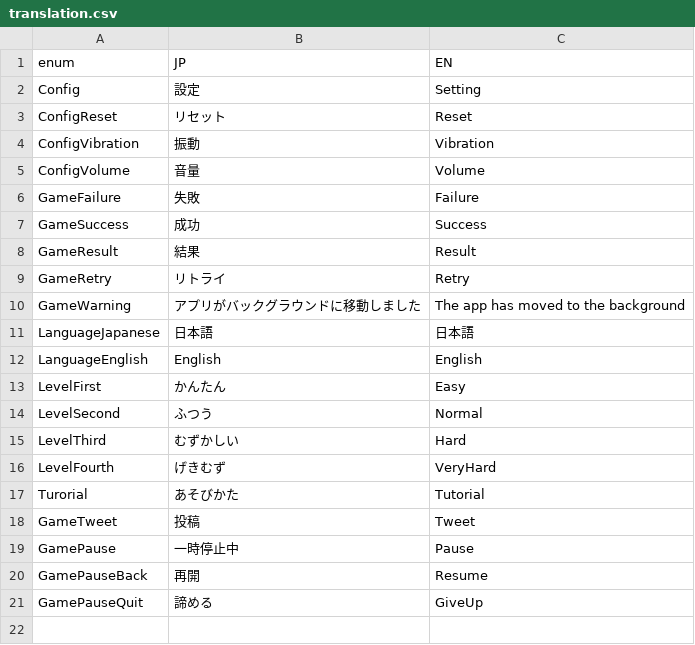
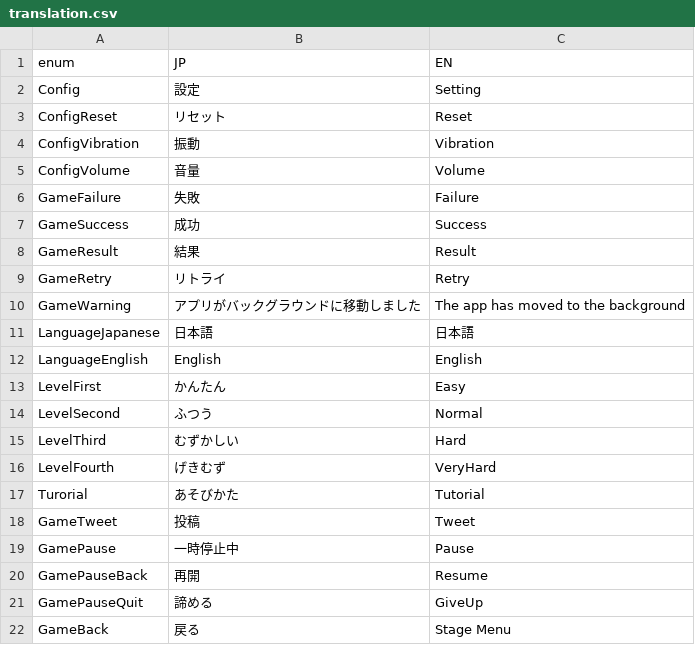
Before and after one commit to bmjoy/Treevel-client, a CSV file: Assets/Project/Resources/GameDatas/translation.csv, drawn as a sheet; the diff names each change by its address in the sheet, - before the commit and + after, or states it on an @@ line.

Commit message:
Add text for button to go back to StageSelectScene

```diff
--- a/Assets/Project/Resources/GameDatas/translation.csv
+++ b/Assets/Project/Resources/GameDatas/translation.csv
+row 22: GameBack | 戻る | Stage Menu
```
Also changed, not shown: 1 other file.
